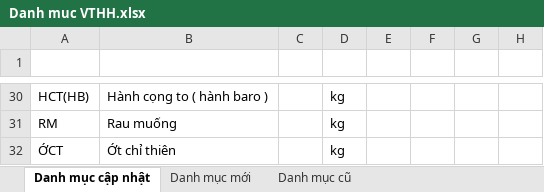
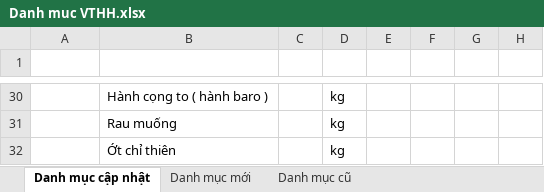
Before and after one commit to phuocanh2k1/RPA_AmberMuaHang, an Excel workbook: Output/Danh muc VTHH.xlsx, sheet Danh mục cập nhật, drawn as a sheet; only a part is shown, gaps mark what is left out; values as stored, in another font and other column widths than the file's, no borders; conditional formats not drawn; the diff covers the shown part only; the diff names each change by its address in the sheet, - before the commit and + after, or states it on an @@ line.

```diff
--- a/Output/Danh muc VTHH.xlsx (sheet Danh mục cập nhật)
+++ b/Output/Danh muc VTHH.xlsx (sheet Danh mục cập nhật)
-A30: HCT(HB)
+A30: (empty)
-A31: RM
+A31: (empty)
-A32: ỚCT
+A32: (empty)
```
Also changed, not shown: 27 edited cells elsewhere in this sheet, sheet Danh mục cũ, sheet Danh mục mới, Output/Danh muc NCC mau.xlsx, config/config.xlsx, 10 other files.
